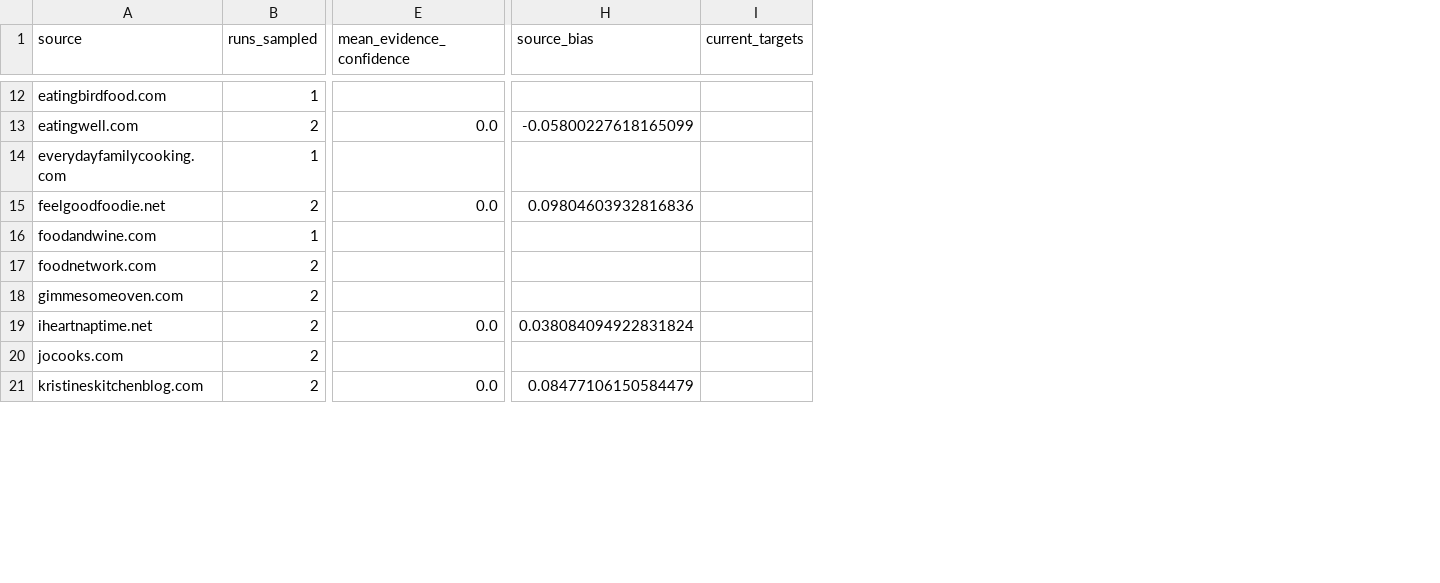
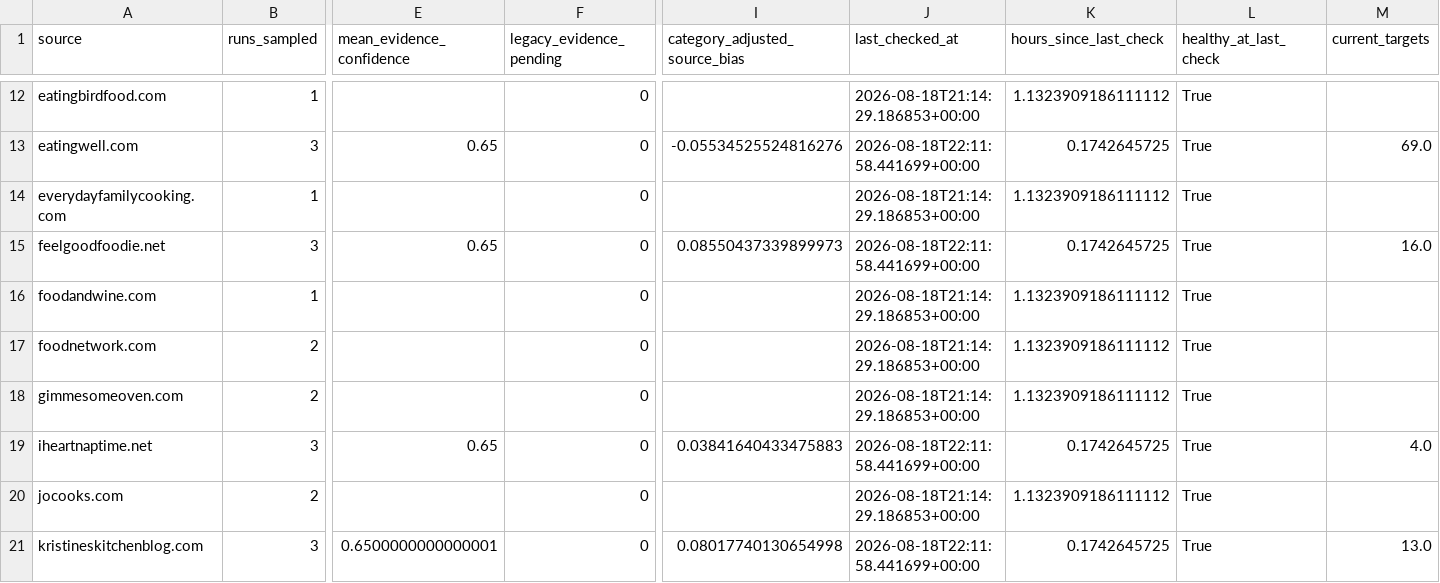
Before and after one commit to Chaseagle96/Air-Fryer-Recipes, a CSV file: output/source_reliability.csv, drawn as a sheet; only a part is shown, gaps mark what is left out; removed rows and columns are numbered as before the commit, all else as after; the diff covers the shown part only; the diff names each change by its address in the sheet, - before the commit and + after, or states it on an @@ line.

```diff
--- a/output/source_reliability.csv
+++ b/output/source_reliability.csv
+column F (legacy_evidence_pending), rows 12-21: all 0
-column H (source_bias), rows 13-21: -0.05800227618165099 |  | 0.09804603932816836 |  |  |  | 0.038084094922831824 |  | 0.08477106150584479
+column I (category_adjusted_source_bias), rows 13-21: -0.05534525524816276 |  | 0.08550437339899973 |  |  |  | 0.03841640433475883 |  | 0.08017740130654998
+column J (last_checked_at), rows 12-21: 2026-08-18T21:14:29.186853+00:00 | 2026-08-18T22:11:58.441699+00:00 | 2026-08-18T21:14:29.186853+00:00 | 2026-08-18T22:11:58.441699+00:00 | 2026-08-18T21:14:29.186853+00:00 | 2026-08-18T21:14:29.186853+00:00 | 2026-08-18T21:14:29.186853+00:00 | 2026-08-18T22:11:58.441699+00:00 | 2026-08-18T21:14:29.186853+00:00 | 2026-08-18T22:11:58.441699+00:00
+column K (hours_since_last_check), rows 12-21: 1.1323909186111112 | 0.1742645725 | 1.1323909186111112 | 0.1742645725 | 1.1323909186111112 | 1.1323909186111112 | 1.1323909186111112 | 0.1742645725 | 1.1323909186111112 | 0.1742645725
+column L (healthy_at_last_check), rows 12-21: all True
-B13 (runs_sampled): 2
+B13 (runs_sampled): 3
-E13 (mean_evidence_confidence): 0.0
+E13 (mean_evidence_confidence): 0.65
-M13 (current_targets): (empty)
+M13 (current_targets): 69.0
-B15 (runs_sampled): 2
+B15 (runs_sampled): 3
-E15 (mean_evidence_confidence): 0.0
+E15 (mean_evidence_confidence): 0.65
-M15 (current_targets): (empty)
+M15 (current_targets): 16.0
-B19 (runs_sampled): 2
+B19 (runs_sampled): 3
-E19 (mean_evidence_confidence): 0.0
+E19 (mean_evidence_confidence): 0.65
-M19 (current_targets): (empty)
+M19 (current_targets): 4.0
-B21 (runs_sampled): 2
+B21 (runs_sampled): 3
-E21 (mean_evidence_confidence): 0.0
+E21 (mean_evidence_confidence): 0.6500000000000001
-M21 (current_targets): (empty)
+M21 (current_targets): 13.0
```
Also changed, not shown: 95 edited cells elsewhere in this file, output/anomalies.csv, output/source_coverage.csv, 12 other files.
